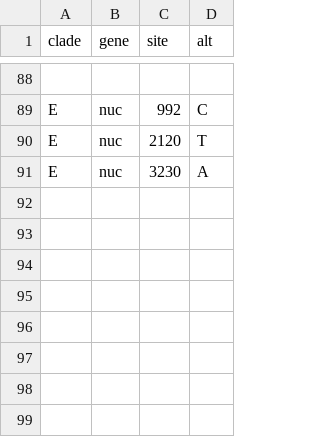
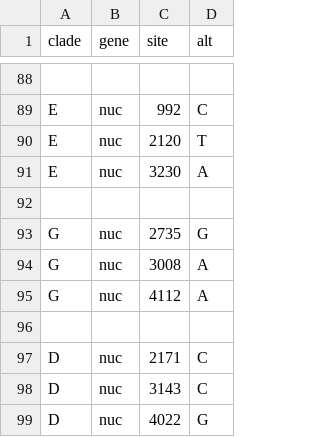
Before and after one commit to hodcroftlab/enterovirus_a71, a TSV file: whole_genome/config/clades_genome.tsv, drawn as a sheet; only a part is shown, gaps mark what is left out.

Commit message:
clade definitions for D & G

```diff
--- a/whole_genome/config/clades_genome.tsv
+++ b/whole_genome/config/clades_genome.tsv
@@ -91 +91,9 @@ E	nuc	2120	T
 E	nuc	3230	A
+
+G	nuc	2735	G
+G	nuc	3008	A
+G	nuc	4112	A
+
+D	nuc	2171	C
+D	nuc	3143	C
+D	nuc	4022	G
```
Also changed, not shown: P1/config/clades_genome.tsv.
